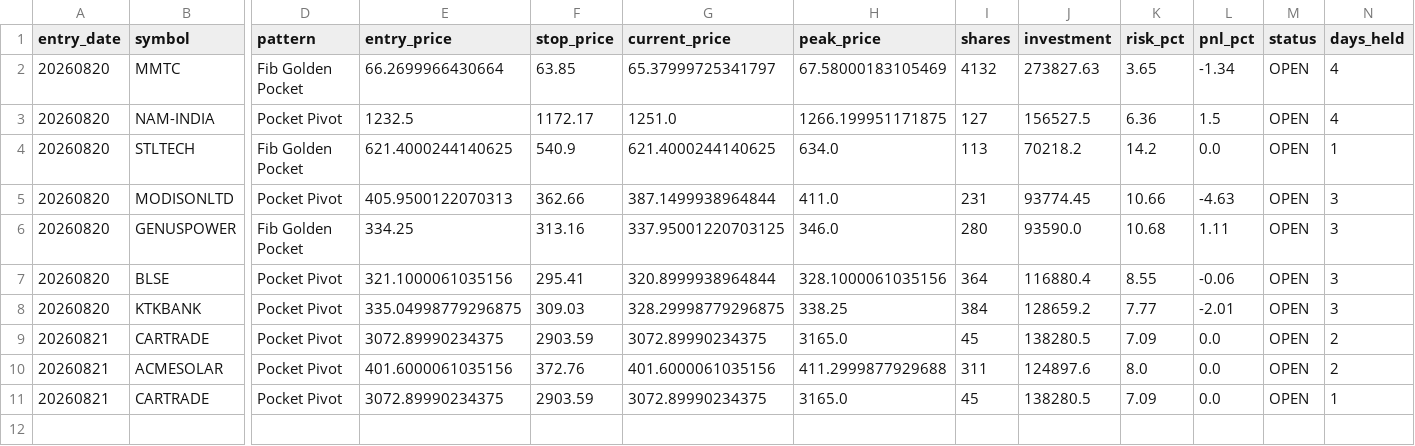
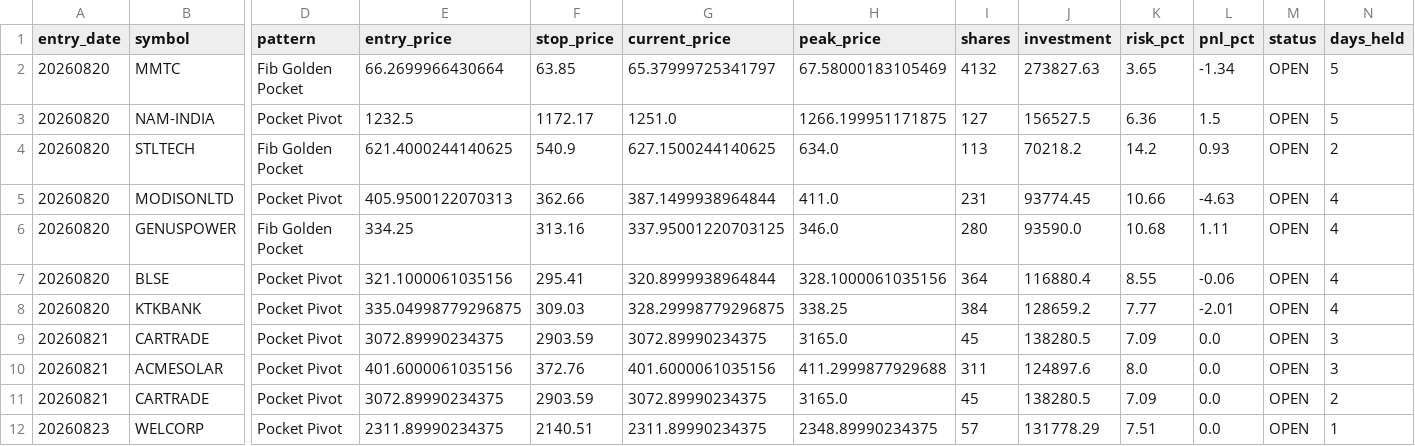
Before and after one commit to rajeshrocks4-ui/NSE-ALPHA-ENGINE, a CSV file: performance/trade_history.csv, drawn as a sheet; only a part is shown, gaps mark what is left out; rows hold the shown columns only; the diff names each change by its address in the sheet, - before the commit and + after, or states it on an @@ line.

```diff
--- a/performance/trade_history.csv
+++ b/performance/trade_history.csv
-N2:N3 (days_held): 4
+N2:N3 (days_held): 5
-G4 (current_price): 621.4000244140625
+G4 (current_price): 627.1500244140625
-L4 (pnl_pct): 0.0
+L4 (pnl_pct): 0.93
-N4 (days_held): 1
+N4 (days_held): 2
-N5:N8 (days_held): 3
+N5:N8 (days_held): 4
-N9:N10 (days_held): 2
+N9:N10 (days_held): 3
-N11 (days_held): 1
+N11 (days_held): 2
+row 12: 20260823 | WELCORP | Pocket Pivot | 2311.89990234375 | 2140.51 | 2311.89990234375 | 2348.89990234375 | 57 | 131778.29 | 7.51 | 0.0 | OPEN | 1
```
Also changed, not shown: 6 other files.
